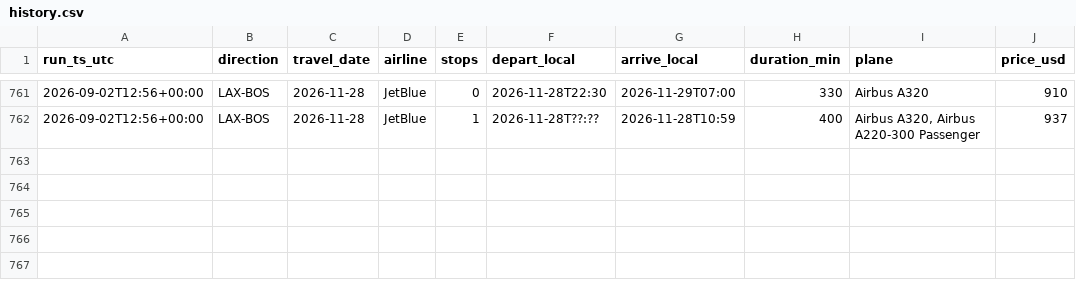
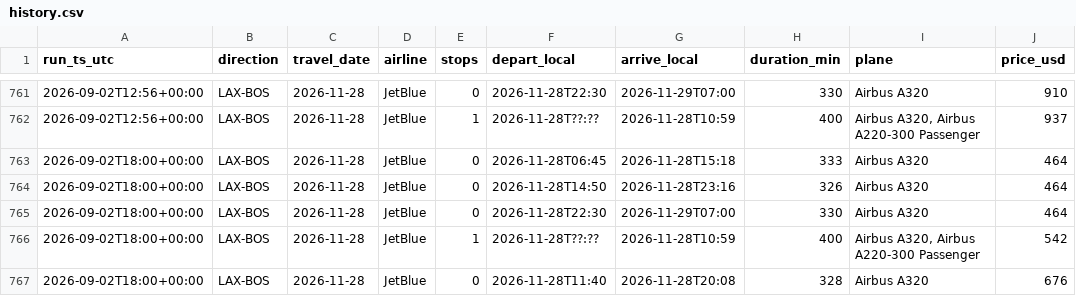
Before and after one commit to zibeyy/jetblue-fare-tracker, a CSV file: data/history.csv, drawn as a sheet; only a part is shown, gaps mark what is left out; the diff names each change by its address in the sheet, - before the commit and + after, or states it on an @@ line.

```diff
--- a/data/history.csv
+++ b/data/history.csv
+row 763: 2026-09-02T18:00+00:00 | LAX-BOS | 2026-11-28 | JetBlue | 0 | 2026-11-28T06:45 | 2026-11-28T15:18 | 333 | Airbus A320 | 464
+row 764: 2026-09-02T18:00+00:00 | LAX-BOS | 2026-11-28 | JetBlue | 0 | 2026-11-28T14:50 | 2026-11-28T23:16 | 326 | Airbus A320 | 464
+row 765: 2026-09-02T18:00+00:00 | LAX-BOS | 2026-11-28 | JetBlue | 0 | 2026-11-28T22:30 | 2026-11-29T07:00 | 330 | Airbus A320 | 464
+row 766: 2026-09-02T18:00+00:00 | LAX-BOS | 2026-11-28 | JetBlue | 1 | 2026-11-28T??:?? | 2026-11-28T10:59 | 400 | Airbus A320, Airbus A220-300 Passenger | 542
+row 767: 2026-09-02T18:00+00:00 | LAX-BOS | 2026-11-28 | JetBlue | 0 | 2026-11-28T11:40 | 2026-11-28T20:08 | 328 | Airbus A320 | 676
```
